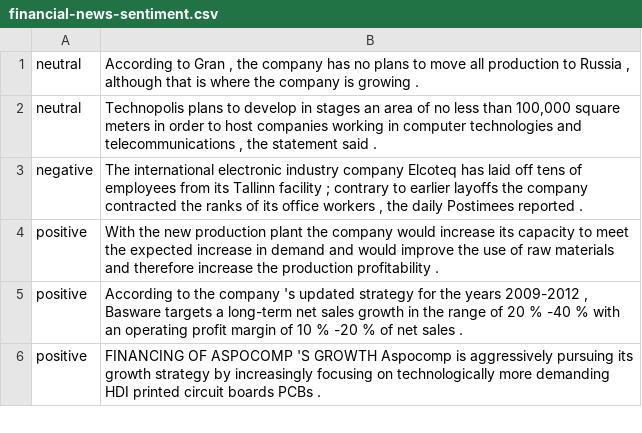
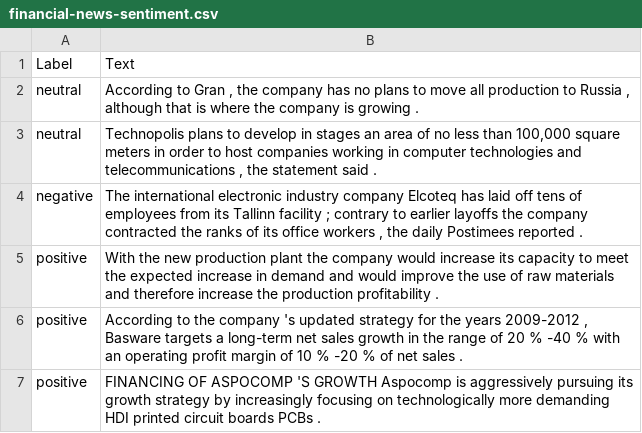
Before and after one commit to virattt/datasets, a CSV file: financial-news-sentiment.csv, drawn as a sheet; only a part is shown.

Commit message:
Add files via upload

```diff
--- a/financial-news-sentiment.csv
+++ b/financial-news-sentiment.csv
@@ -1 +1,2 @@
+Label,Text
 neutral,"According to Gran , the company has no plans to move all production to Russia , although that is where the company is growing ."
```
